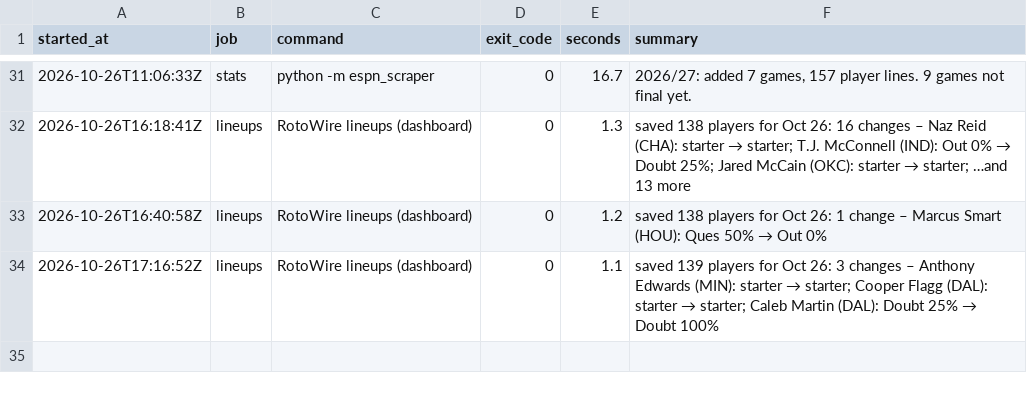
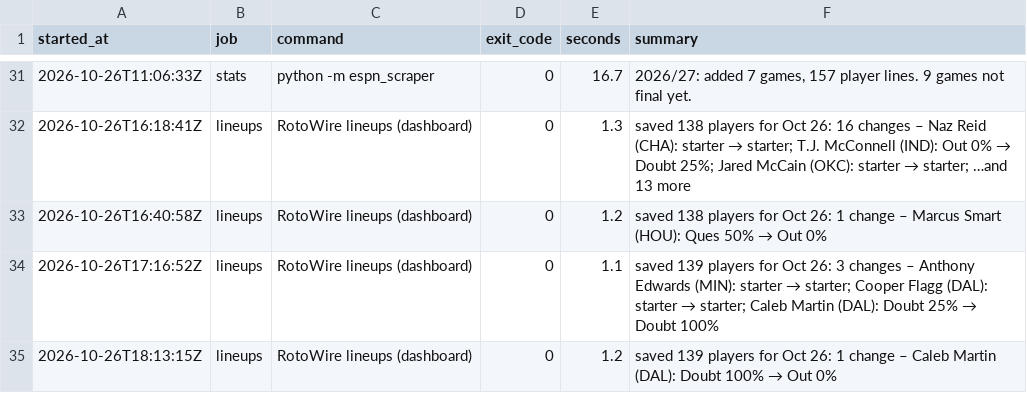
Before and after one commit to wojtrze/nba-stats, a CSV file: data/run_log.csv, drawn as a sheet; only a part is shown, gaps mark what is left out; the diff names each change by its address in the sheet, - before the commit and + after, or states it on an @@ line.

```diff
--- a/data/run_log.csv
+++ b/data/run_log.csv
+row 35: 2026-10-26T18:13:15Z | lineups | RotoWire lineups (dashboard) | 0 | 1.2 | saved 139 players for Oct 26: 1 change – Caleb Martin (DAL): Doubt 100% → Out 0%
```
Also changed, not shown: 1 other file.
